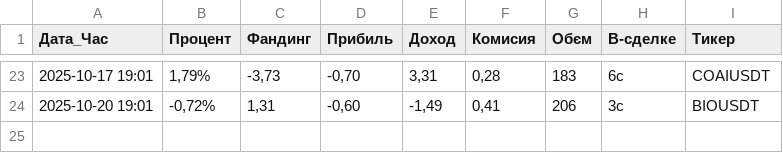
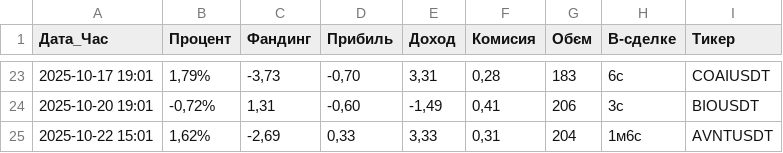
Before and after one commit to Smilelife1177/fund_rate_PY, a CSV file: trading_data.csv, drawn as a sheet; only a part is shown, gaps mark what is left out; the diff names each change by its address in the sheet, - before the commit and + after, or states it on an @@ line.

Commit message:
41_profit

```diff
--- a/trading_data.csv
+++ b/trading_data.csv
+row 25: 2025-10-22 15:01 | 1,62% | -2,69 | 0,33 | 3,33 | 0,31 | 204 | 1м6с | AVNTUSDT
```
